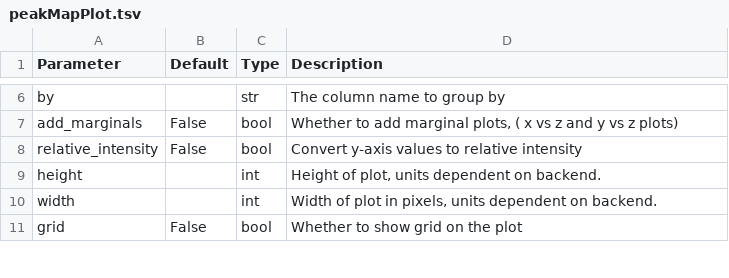
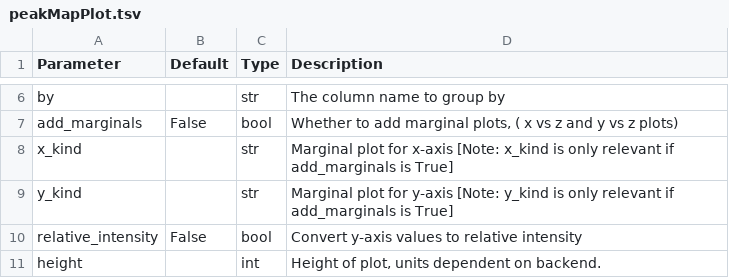
Before and after one commit to OpenMS/pyopenms_viz, a TSV file: docs/Parameters/peakMapPlot.tsv, drawn as a sheet; only a part is shown, gaps mark what is left out; the shorter side is filled out with more unchanged rows.

Commit message:
Adjusted the content of x_kind and y_kind in the doc

```diff
--- a/docs/Parameters/peakMapPlot.tsv
+++ b/docs/Parameters/peakMapPlot.tsv
@@ -7,2 +7,4 @@ by		str	The column name to group by
 add_marginals	False	bool	Whether to add marginal plots, ( x vs z and y vs z plots)
+x_kind		str	Marginal plot for x-axis [Note: x_kind is only relevant if add_marginals is True]
+y_kind		str	Marginal plot for y-axis [Note: y_kind is only relevant if add_marginals is True]
 relative_intensity	False	bool	Convert y-axis values to relative intensity
```
